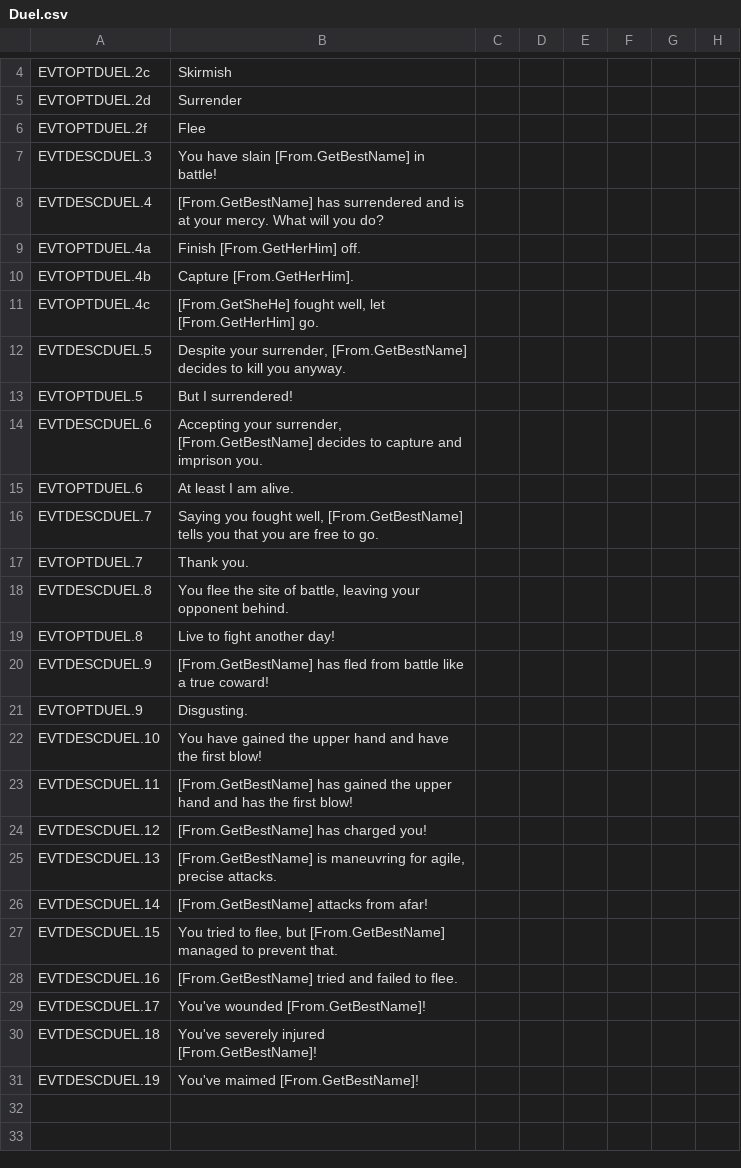
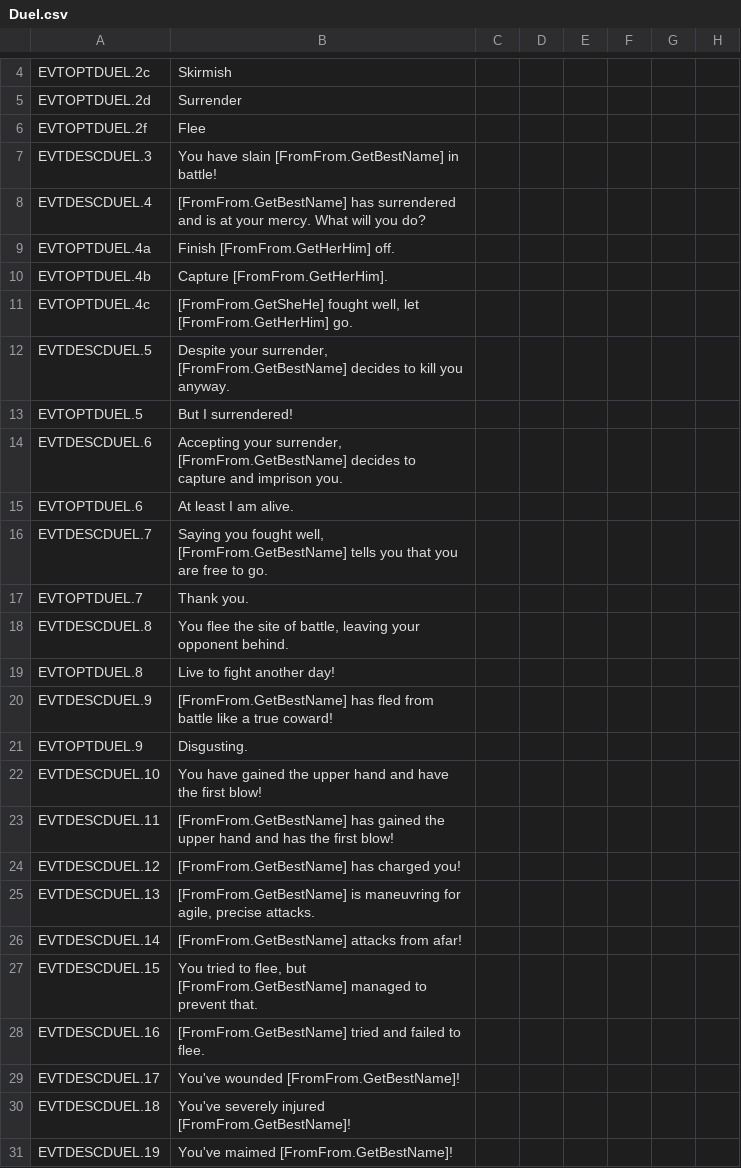
Before and after one commit to blackdragonTOW/Tides-of-Warcraft, a CSV file: localisation/Duel.csv, drawn as a sheet; only a part is shown, gaps mark what is left out; the diff names each change by its address in the sheet, - before the commit and + after, or states it on an @@ line.

Commit message:
Commit 4
Duels work now.

```diff
--- a/localisation/Duel.csv
+++ b/localisation/Duel.csv
-B7: …have slain [From.GetBestName] in battle!
+B7: …have slain [FromFrom.GetBestName] in battle!
-B8: [From.GetBestName] has surrendered…
+B8: [FromFrom.GetBestName] has surrendered…
-B9: Finish [From.GetHerHim] off.
+B9: Finish [FromFrom.GetHerHim] off.
-B10: Capture [From.GetHerHim].
+B10: Capture [FromFrom.GetHerHim].
-B11: [From.GetSheHe] fought well, let [From.GetHerHim] go.
+B11: [FromFrom.GetSheHe] fought well, let [FromFrom.GetHerHim] go.
-B12: …your surrender, [From.GetBestName] decides to…
+B12: …your surrender, [FromFrom.GetBestName] decides to…
-B14: …your surrender, [From.GetBestName] decides to…
+B14: …your surrender, [FromFrom.GetBestName] decides to…
-B16: …fought well, [From.GetBestName] tells you…
+B16: …fought well, [FromFrom.GetBestName] tells you…
-B20: [From.GetBestName] has fled…
+B20: [FromFrom.GetBestName] has fled…
-B23: [From.GetBestName] has gained…
+B23: [FromFrom.GetBestName] has gained…
-B24: [From.GetBestName] has charged you!
+B24: [FromFrom.GetBestName] has charged you!
-B25: [From.GetBestName] is maneuvring…
+B25: [FromFrom.GetBestName] is maneuvring…
-B26: [From.GetBestName] attacks from afar!
+B26: [FromFrom.GetBestName] attacks from afar!
-B27: …flee, but [From.GetBestName] managed to…
+B27: …flee, but [FromFrom.GetBestName] managed to…
-B28: [From.GetBestName] tried and…
+B28: [FromFrom.GetBestName] tried and…
-B29: You've wounded [From.GetBestName]!
+B29: You've wounded [FromFrom.GetBestName]!
-B30: You've severely injured [From.GetBestName]!
+B30: You've severely injured [FromFrom.GetBestName]!
-B31: You've maimed [From.GetBestName]!
+B31: You've maimed [FromFrom.GetBestName]!
```
Also changed, not shown: 3 other files.
